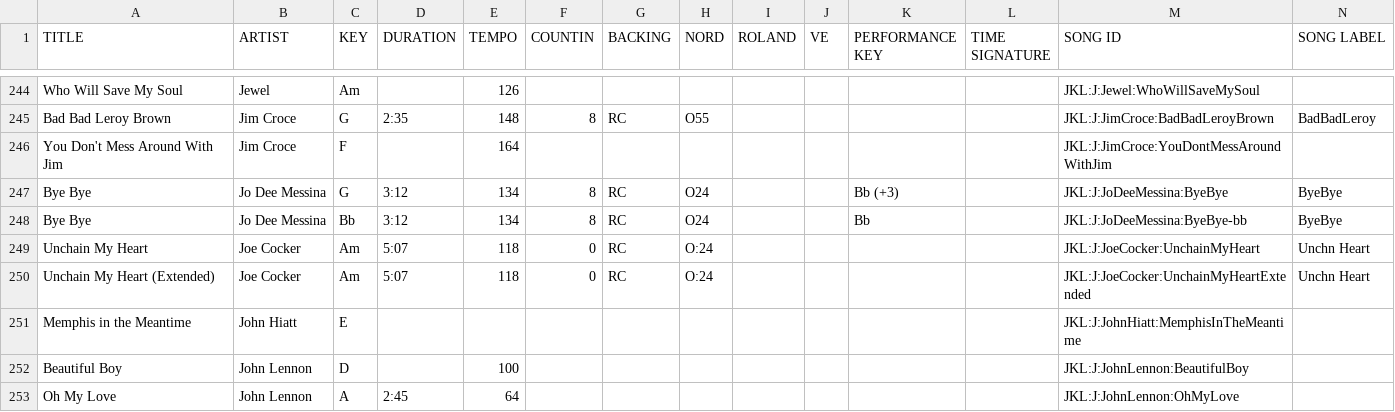
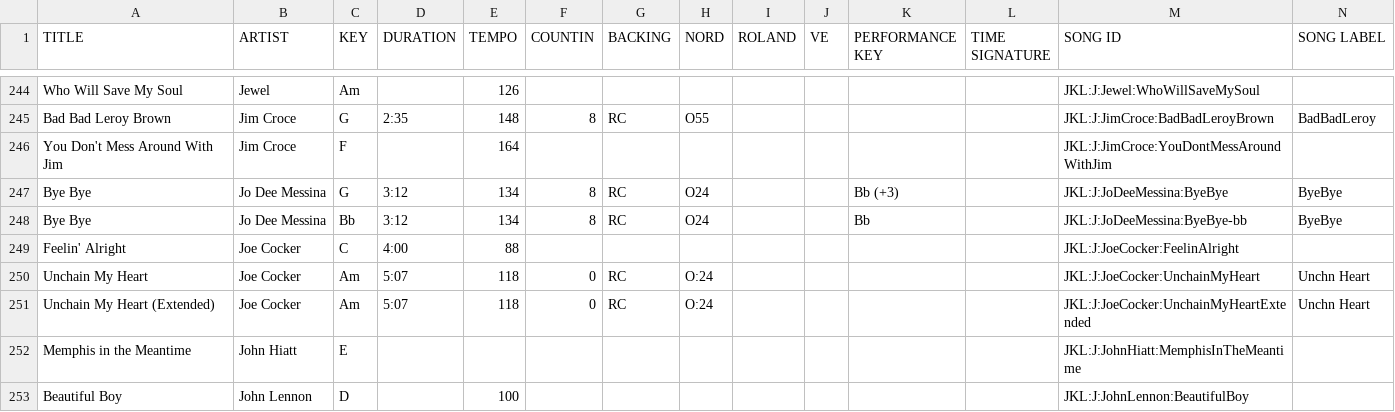
Before and after one commit to scottwdavidson/chordprotools, a CSV file: song-catalog.csv, drawn as a sheet; only a part is shown, gaps mark what is left out; the shorter side is filled out with more unchanged rows; the diff names each change by its address in the sheet, - before the commit and + after, or states it on an @@ line.

```diff
--- a/song-catalog.csv
+++ b/song-catalog.csv
+row 249: Feelin' Alright | Joe Cocker | C | 4:00 | 88 |  |  |  |  |  |  |  | JKL:J:JoeCocker:FeelinAlright
```
Also changed, not shown: 1 other file.
